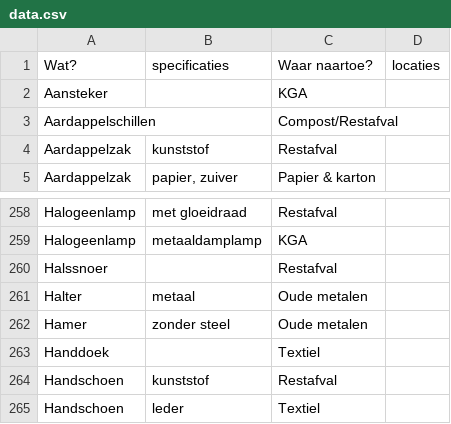
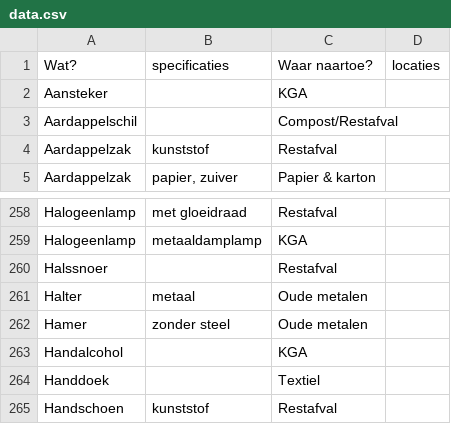
Before and after one commit to hapytex/afvalalfabet, a CSV file: data/data.csv, drawn as a sheet; only a part is shown, gaps mark what is left out; the shorter side is filled out with more unchanged rows.

```diff
--- a/data/data.csv
+++ b/data/data.csv
@@ -2,3 +2,3 @@ Wat?,specificaties,Waar naartoe?,locaties
 Aansteker,,KGA,
-Aardappelschillen,,Compost/Restafval,
+Aardappelschil,,Compost/Restafval,
 Aardappelzak,kunststof,Restafval,
@@ -262,2 +262,3 @@ Halter,metaal,Oude metalen,
 Hamer,zonder steel,Oude metalen,
+Handalcohol,,KGA,
 Handdoek,,Textiel,
```
Also changed, not shown: data/rules.csv, data/synonyms.csv, 2 other files.
